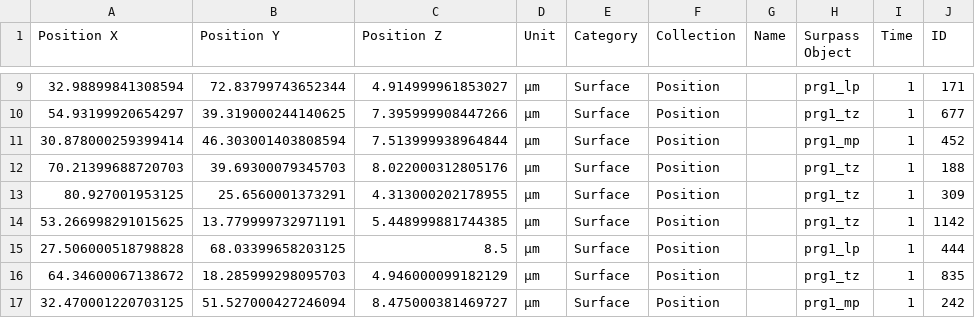
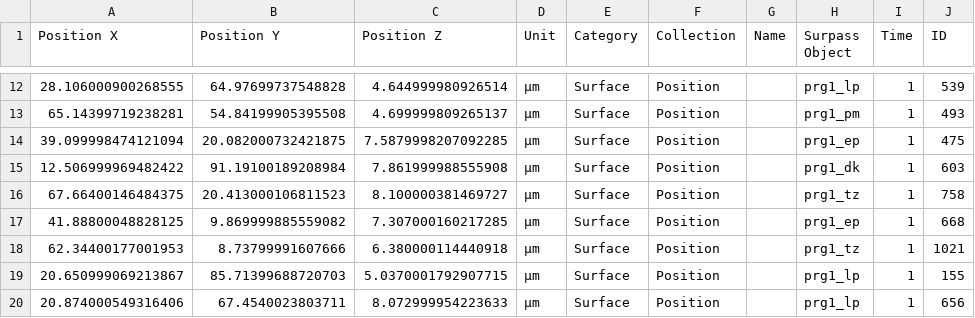
Before and after one commit to conery/gawp, a CSV file: sandbox/points.csv, drawn as a sheet; only a part is shown, gaps mark what is left out; the diff covers the shown part only.

```diff
--- a/sandbox/points.csv
+++ b/sandbox/points.csv
@@ -9,9 +12,9 @@ Position X,Position Y,Position Z,Unit,Category,Collection,Name,Surpass Object,Ti
-32.98899841308594,72.83799743652344,4.914999961853027,µm,Surface,Position,,prg1_lp,1,171
-54.93199920654297,39.319000244140625,7.395999908447266,µm,Surface,Position,,prg1_tz,1,677
-30.878000259399414,46.303001403808594,7.513999938964844,µm,Surface,Position,,prg1_mp,1,452
-70.21399688720703,39.69300079345703,8.022000312805176,µm,Surface,Position,,prg1_tz,1,188
-80.927001953125,25.6560001373291,4.313000202178955,µm,Surface,Position,,prg1_tz,1,309
-53.266998291015625,13.779999732971191,5.448999881744385,µm,Surface,Position,,prg1_tz,1,1142
-27.506000518798828,68.03399658203125,8.5,µm,Surface,Position,,prg1_lp,1,444
-64.34600067138672,18.285999298095703,4.946000099182129,µm,Surface,Position,,prg1_tz,1,835
-32.470001220703125,51.527000427246094,8.475000381469727,µm,Surface,Position,,prg1_mp,1,242
+28.106000900268555,64.97699737548828,4.644999980926514,µm,Surface,Position,,prg1_lp,1,539
+65.14399719238281,54.84199905395508,4.699999809265137,µm,Surface,Position,,prg1_pm,1,493
+39.099998474121094,20.082000732421875,7.5879998207092285,µm,Surface,Position,,prg1_ep,1,475
+12.506999969482422,91.19100189208984,7.861999988555908,µm,Surface,Position,,prg1_dk,1,603
+67.66400146484375,20.413000106811523,8.100000381469727,µm,Surface,Position,,prg1_tz,1,758
+41.88800048828125,9.869999885559082,7.307000160217285,µm,Surface,Position,,prg1_ep,1,668
+62.34400177001953,8.73799991607666,6.380000114440918,µm,Surface,Position,,prg1_tz,1,1021
+20.650999069213867,85.71399688720703,5.0370001792907715,µm,Surface,Position,,prg1_lp,1,155
+20.874000549316406,67.4540023803711,8.072999954223633,µm,Surface,Position,,prg1_lp,1,656
```
Also changed, not shown: 3 added rows, 3 removed rows and 33 edited cells elsewhere in this file, 7 other files.
